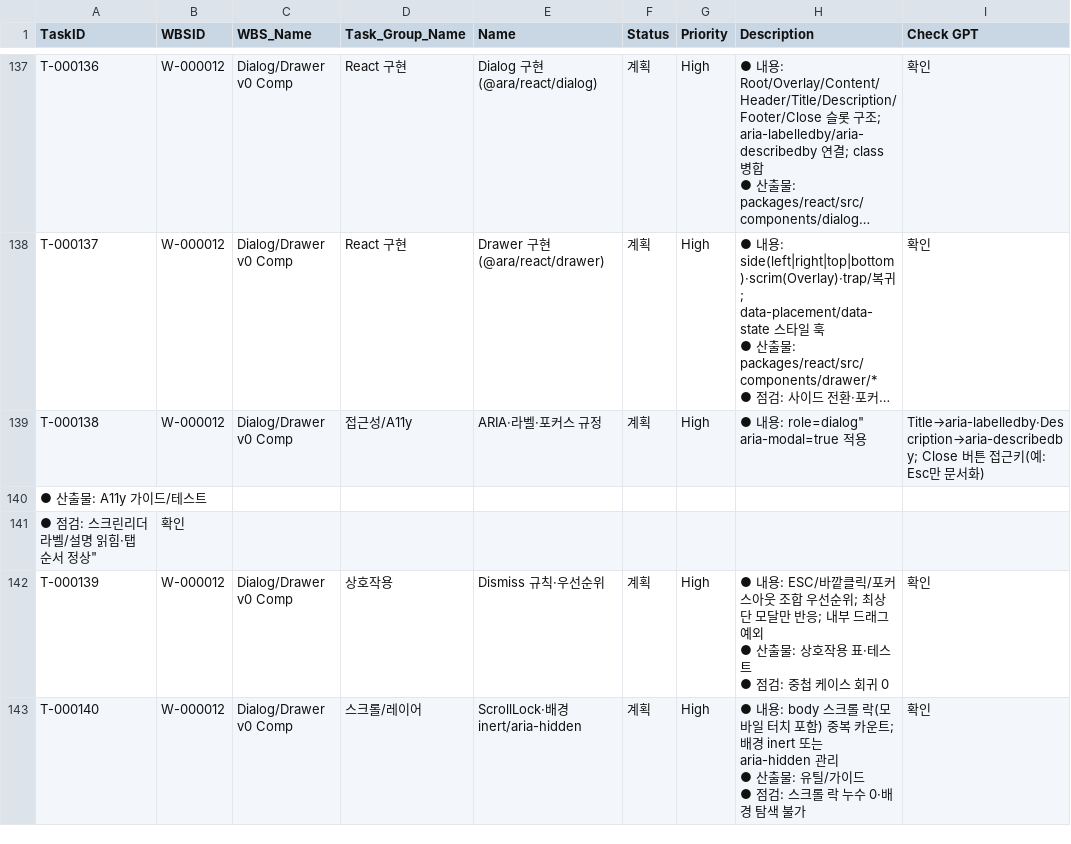
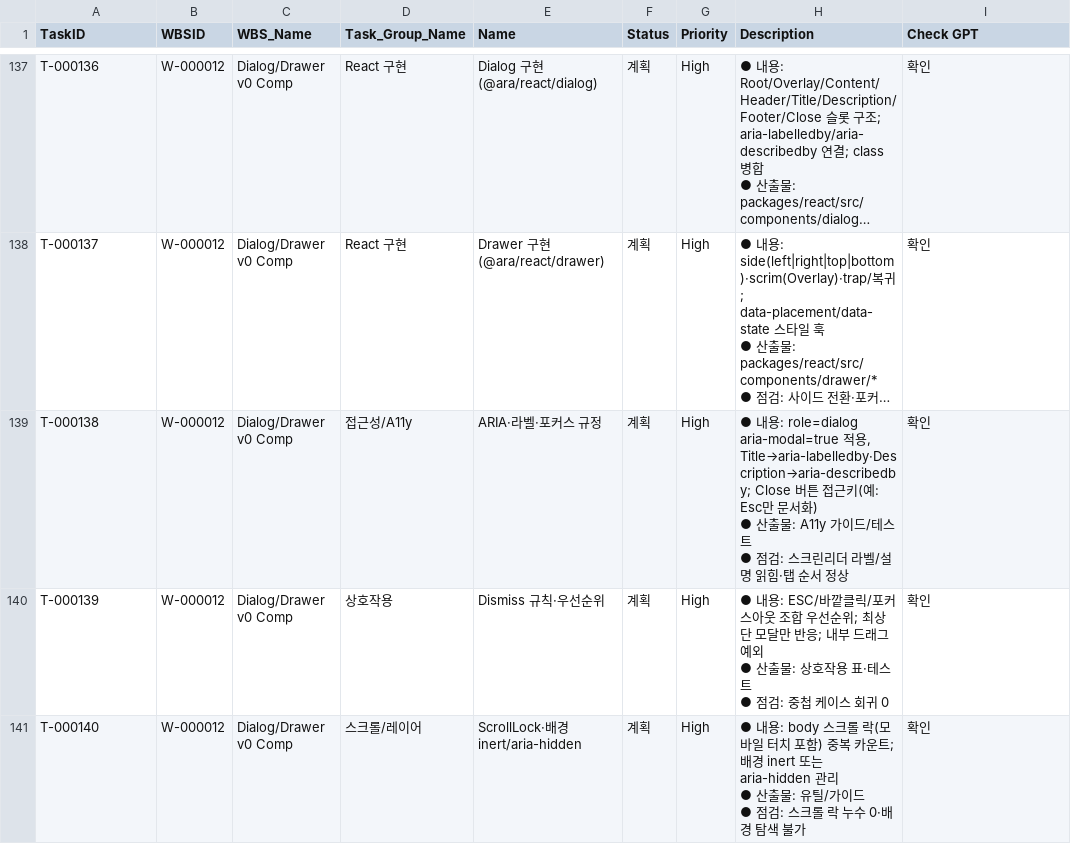
Before and after one commit to CompNh/ara, a CSV file: planning/Tasks.csv, drawn as a sheet; only a part is shown, gaps mark what is left out; long unchanged cells end in …; ↵ is a line break in a cell; the diff names each change by its address in the sheet, - before the commit and + after, or states it on an @@ line.

Commit message:
docs(wbs): WBS/Task Update
WBS: W-000012
Task: T-000134
Task Name : WBS/Task Update

- update

- update

- none

-

```diff
--- a/planning/Tasks.csv
+++ b/planning/Tasks.csv
-H139 (Description): …용: role=dialog" aria-modal=true 적용
+H139 (Description): …용: role=dialog aria-modal=true 적용, Title→aria-labelledby·Description→aria-describedby; Close 버튼 접근키(예: Esc만 문서화) ↵ ● 산출물: A11y 가이드/테스트 ↵ ● 점검: 스크린리더 라벨/설명 읽힘·탭 순서 정상
-I139 (Check GPT): Title→aria-labelledby·Description→aria-describedby; Close 버튼 접근키(예: Esc만 문서화)
+I139 (Check GPT): 확인
-row 140: ● 산출물: A11y 가이드/테스트
-row 141: ● 점검: 스크린리더 라벨/설명 읽힘·탭 순서 정상" | 확인
```
